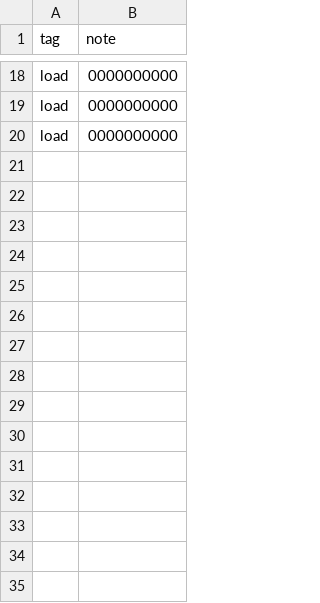
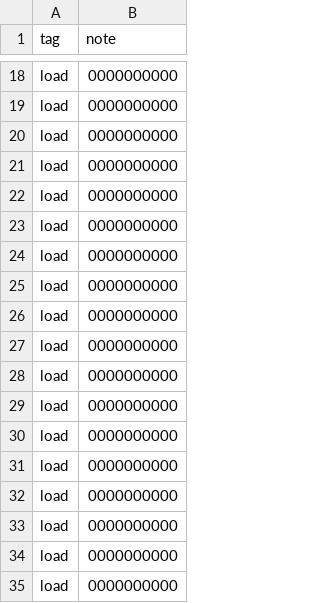
Before and after one commit to serhii-korobchenko/Python_Web_module_11, a CSV file: Home_Works/notes.csv, drawn as a sheet; only a part is shown, gaps mark what is left out.

```diff
--- a/Home_Works/notes.csv
+++ b/Home_Works/notes.csv
@@ -20 +20,16 @@ load,0000000000
 load,0000000000
+load,0000000000
+load,0000000000
+load,0000000000
+load,0000000000
+load,0000000000
+load,0000000000
+load,0000000000
+load,0000000000
+load,0000000000
+load,0000000000
+load,0000000000
+load,0000000000
+load,0000000000
+load,0000000000
+load,0000000000
```
Also changed, not shown: 10 other files.
